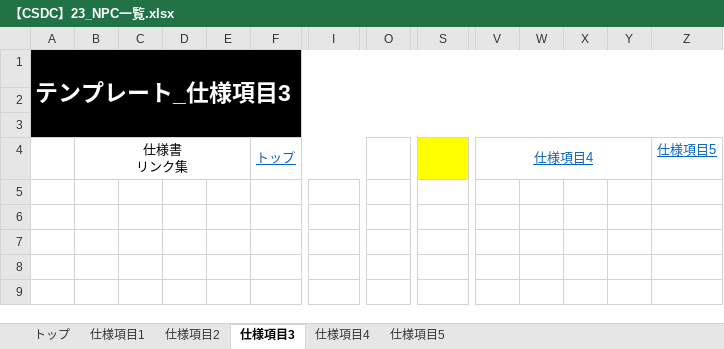
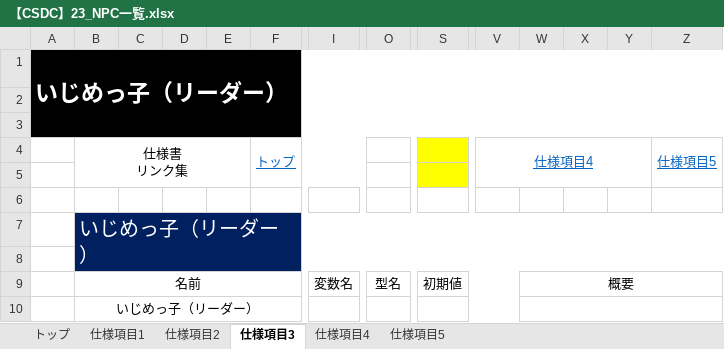
Before and after one commit to YuyaNakao/CSDC, an Excel workbook: 仕様書/【CSDC】23_NPC一覧.xlsx, sheet 仕様項目3, drawn as a sheet; only a part is shown, gaps mark what is left out; values as stored, in another font and other column widths than the file's, no borders; rows hold the shown columns only; the diff names each change by its address in the sheet, - before the commit and + after, or states it on an @@ line.

```diff
--- a/仕様書/【CSDC】23_NPC一覧.xlsx (sheet 仕様項目3)
+++ b/仕様書/【CSDC】23_NPC一覧.xlsx (sheet 仕様項目3)
-A1: テンプレート_仕様項目3
+A1: いじめっ子（リーダー）
+Z4:Z5 merged
+row 5: (empty)
+row 6: (empty)
+row 7:  | いじめっ子（リーダー）
+row 8: (empty)
+row 9:  | 名前 |  |  |  |  | 変数名 | 型名 | 初期値 |  | 概要
+row 10:  | いじめっ子（リーダー）
```
Also changed, not shown: sheet 仕様項目1, sheet 仕様項目4, sheet 仕様項目5, sheet 仕様項目2, charts or pictures.
